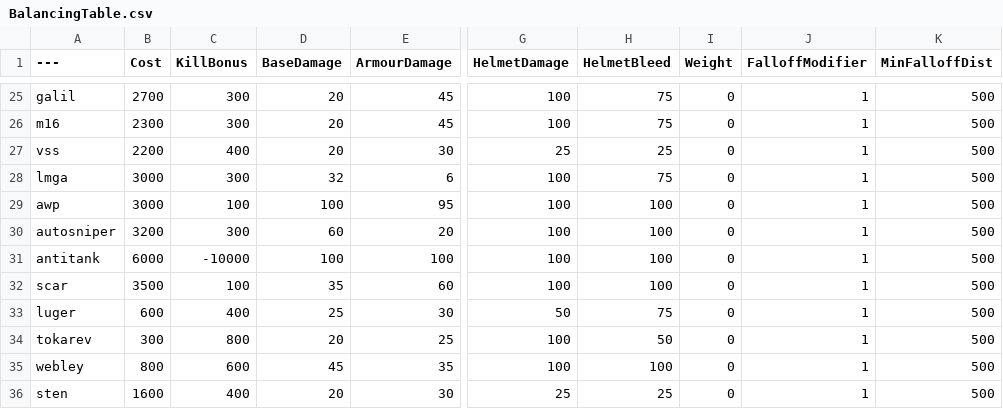
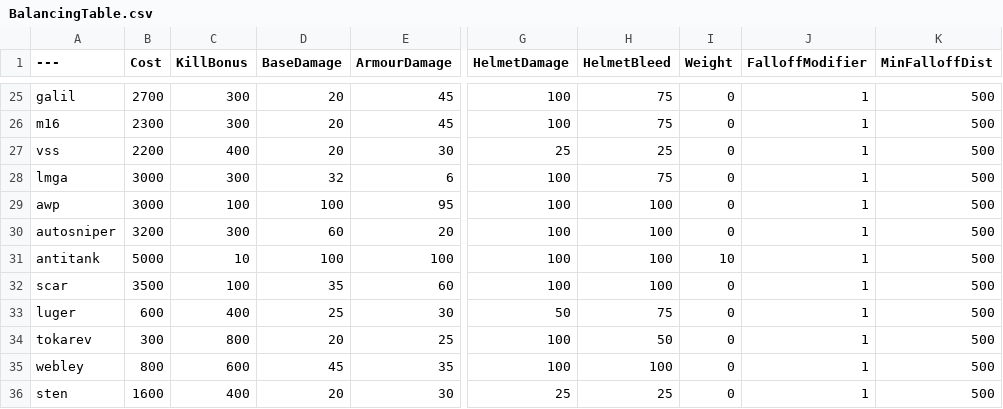
Before and after one commit to blippyblop/BalancingTable, a CSV file: BalancingTable.csv, drawn as a sheet; only a part is shown, gaps mark what is left out; the diff names each change by its address in the sheet, - before the commit and + after, or states it on an @@ line.

Commit message:
Update BalancingTable.csv

```diff
--- a/BalancingTable.csv
+++ b/BalancingTable.csv
-B31 (Cost): 6000
+B31 (Cost): 5000
-C31 (KillBonus): -10000
+C31 (KillBonus): 10
-I31 (Weight): 0
+I31 (Weight): 10
```
